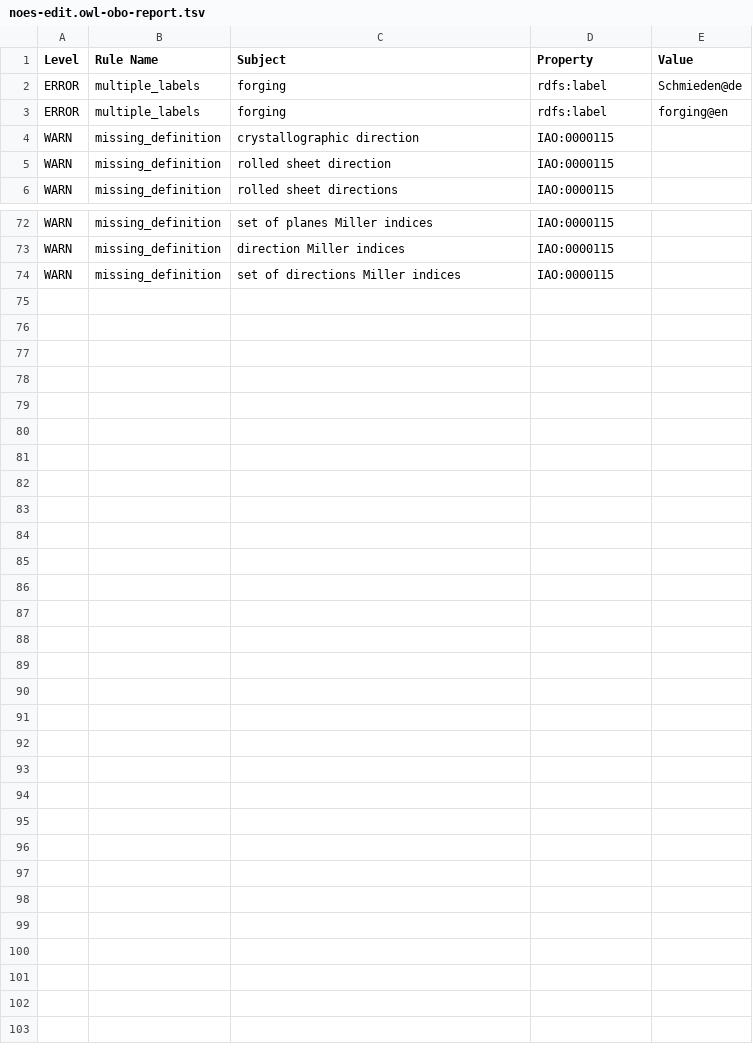
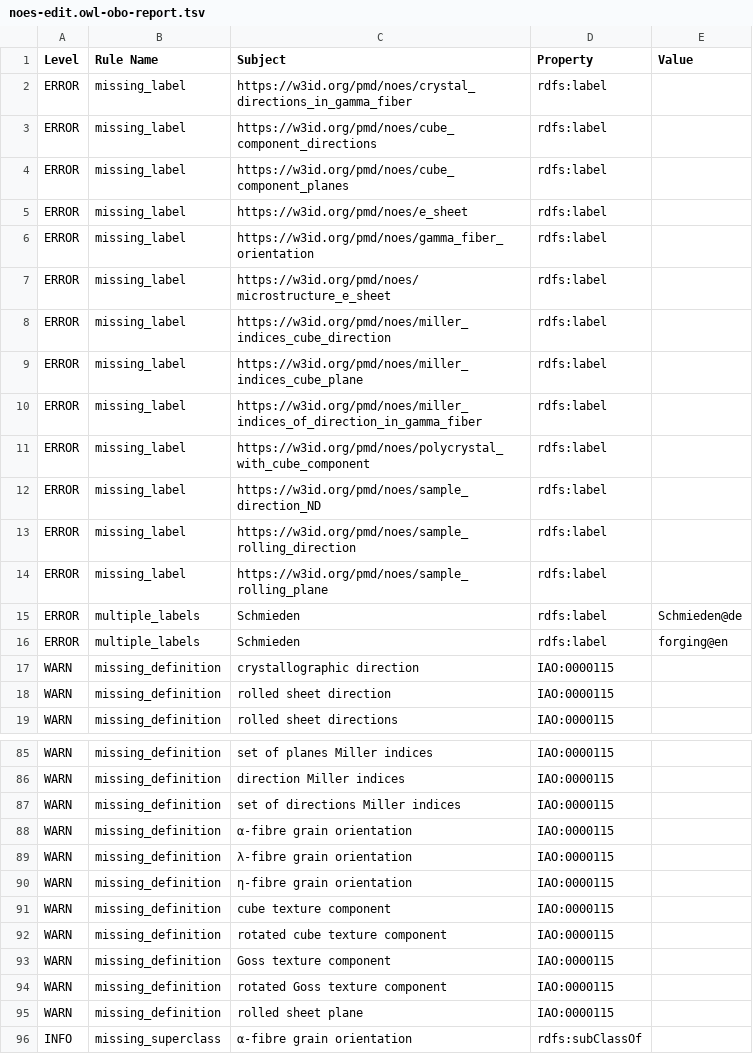
Before and after one commit to cmllezr/NOES-Onto, a TSV file: src/ontology/reports/noes-edit.owl-obo-report.tsv, drawn as a sheet; only a part is shown, gaps mark what is left out; the diff covers the shown part only.

```diff
--- a/src/ontology/reports/noes-edit.owl-obo-report.tsv
+++ b/src/ontology/reports/noes-edit.owl-obo-report.tsv
@@ -1,4 +1,17 @@
 Level	Rule Name	Subject	Property	Value
-ERROR	multiple_labels	forging	rdfs:label	Schmieden@de
-ERROR	multiple_labels	forging	rdfs:label	forging@en
+ERROR	missing_label	https://w3id.org/pmd/noes/crystal_directions_in_gamma_fiber	rdfs:label	
+ERROR	missing_label	https://w3id.org/pmd/noes/cube_component_directions	rdfs:label	
+ERROR	missing_label	https://w3id.org/pmd/noes/cube_component_planes	rdfs:label	
+ERROR	missing_label	https://w3id.org/pmd/noes/e_sheet	rdfs:label	
+ERROR	missing_label	https://w3id.org/pmd/noes/gamma_fiber_orientation	rdfs:label	
+ERROR	missing_label	https://w3id.org/pmd/noes/microstructure_e_sheet	rdfs:label	
+ERROR	missing_label	https://w3id.org/pmd/noes/miller_indices_cube_direction	rdfs:label	
+ERROR	missing_label	https://w3id.org/pmd/noes/miller_indices_cube_plane	rdfs:label	
+ERROR	missing_label	https://w3id.org/pmd/noes/miller_indices_of_direction_in_gamma_fiber	rdfs:label	
+ERROR	missing_label	https://w3id.org/pmd/noes/polycrystal_with_cube_component	rdfs:label	
+ERROR	missing_label	https://w3id.org/pmd/noes/sample_direction_ND	rdfs:label	
+ERROR	missing_label	https://w3id.org/pmd/noes/sample_rolling_direction	rdfs:label	
+ERROR	missing_label	https://w3id.org/pmd/noes/sample_rolling_plane	rdfs:label	
+ERROR	multiple_labels	Schmieden	rdfs:label	Schmieden@de
+ERROR	multiple_labels	Schmieden	rdfs:label	forging@en
 WARN	missing_definition	crystallographic direction	IAO:0000115	
@@ -74 +87,10 @@ WARN	missing_definition	direction Miller indices	IAO:0000115
 WARN	missing_definition	set of directions Miller indices	IAO:0000115	
+WARN	missing_definition	α-fibre grain orientation	IAO:0000115	
+WARN	missing_definition	λ-fibre grain orientation	IAO:0000115	
+WARN	missing_definition	η-fibre grain orientation	IAO:0000115	
+WARN	missing_definition	cube texture component	IAO:0000115	
+WARN	missing_definition	rotated cube texture component	IAO:0000115	
+WARN	missing_definition	Goss texture component	IAO:0000115	
+WARN	missing_definition	rotated Goss texture component	IAO:0000115	
+WARN	missing_definition	rolled sheet plane	IAO:0000115	
+INFO	missing_superclass	α-fibre grain orientation	rdfs:subClassOf	
```
Also changed, not shown: 1 edited cell elsewhere in this file, 13 other files.
